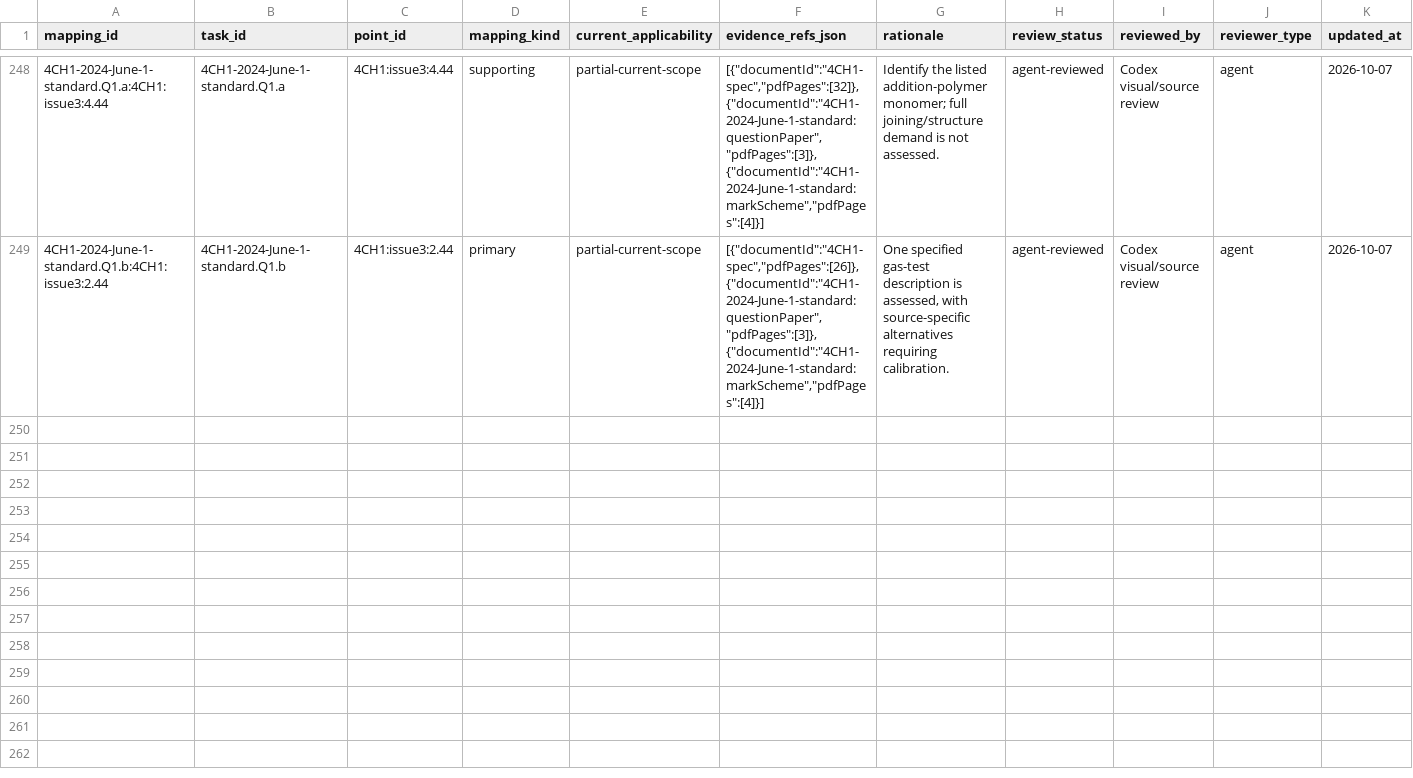
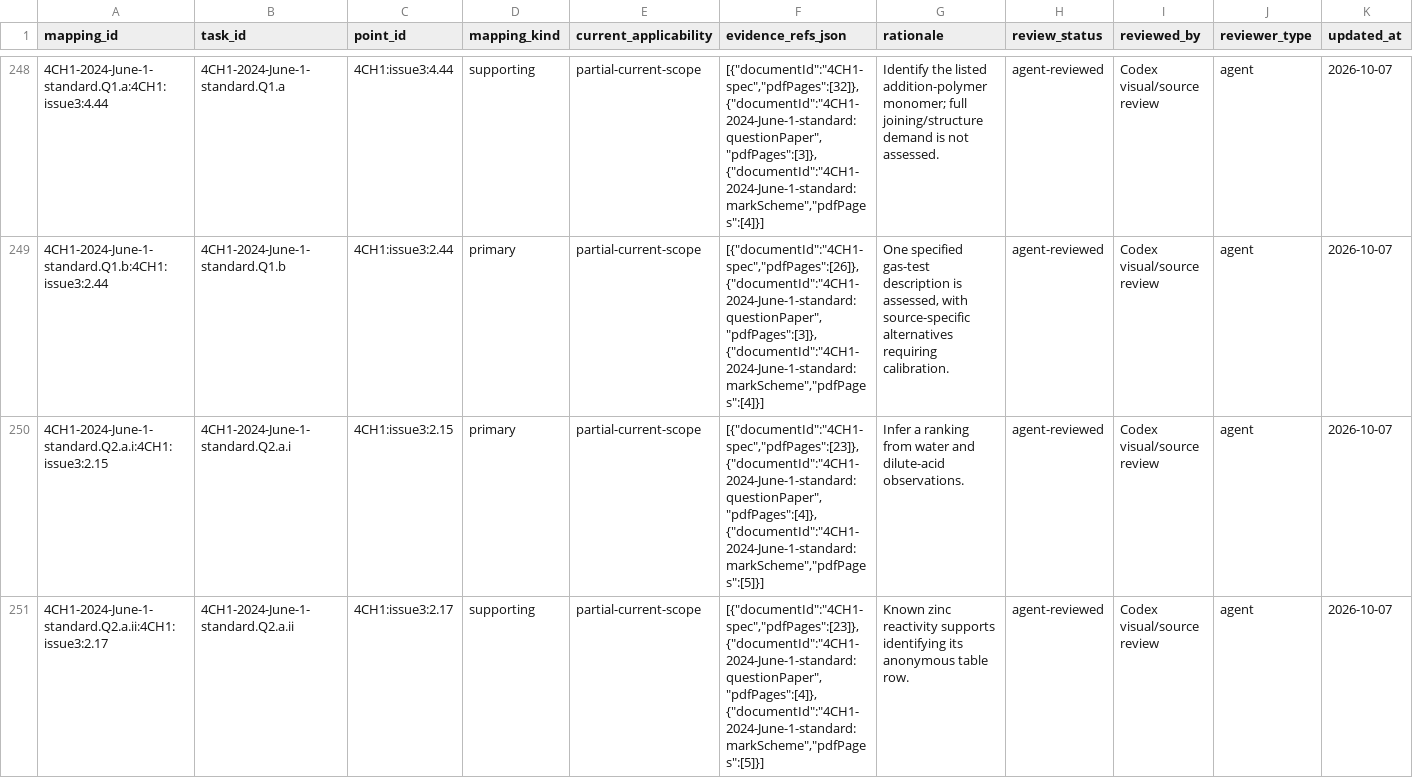
Before and after one commit to peterpeterpeter111/igcses, a CSV file: research/ledger/v1/task-mappings.csv, drawn as a sheet; only a part is shown, gaps mark what is left out; the diff covers the shown part only.

Commit message:
Sync verified Chemistry Q2 source and handoff (local 3bdc83d)

```diff
--- a/research/ledger/v1/task-mappings.csv
+++ b/research/ledger/v1/task-mappings.csv
@@ -249 +249,3 @@ mapping_id,task_id,point_id,mapping_kind,current_applicability,evidence_refs_jso
 4CH1-2024-June-1-standard.Q1.b:4CH1:issue3:2.44,4CH1-2024-June-1-standard.Q1.b,4CH1:issue3:2.44,primary,partial-current-scope,"[{""documentId"":""4CH1-spec"",""pdfPages"":[26]},{""documentId"":""4CH1-2024-June-1-standard:questionPaper"",""pdfPages"":[3]},{""documentId"":""4CH1-2024-June-1-standard:markScheme"",""pdfPages"":[4]}]","One specified gas-test description is assessed, with source-specific alternatives requiring calibration.",agent-reviewed,Codex visual/source review,agent,2026-10-07
+4CH1-2024-June-1-standard.Q2.a.i:4CH1:issue3:2.15,4CH1-2024-June-1-standard.Q2.a.i,4CH1:issue3:2.15,primary,partial-current-scope,"[{""documentId"":""4CH1-spec"",""pdfPages"":[23]},{""documentId"":""4CH1-2024-June-1-standard:questionPaper"",""pdfPages"":[4]},{""documentId"":""4CH1-2024-June-1-standard:markScheme"",""pdfPages"":[5]}]",Infer a ranking from water and dilute-acid observations.,agent-reviewed,Codex visual/source review,agent,2026-10-07
+4CH1-2024-June-1-standard.Q2.a.ii:4CH1:issue3:2.17,4CH1-2024-June-1-standard.Q2.a.ii,4CH1:issue3:2.17,supporting,partial-current-scope,"[{""documentId"":""4CH1-spec"",""pdfPages"":[23]},{""documentId"":""4CH1-2024-June-1-standard:questionPaper"",""pdfPages"":[4]},{""documentId"":""4CH1-2024-June-1-standard:markScheme"",""pdfPages"":[5]}]",Known zinc reactivity supports identifying its anonymous table row.,agent-reviewed,Codex visual/source review,agent,2026-10-07
```
Also changed, not shown: 5 added rows elsewhere in this file, research/ledger/v1/documents.csv, research/ledger/v1/papers.csv, 10 other files.
